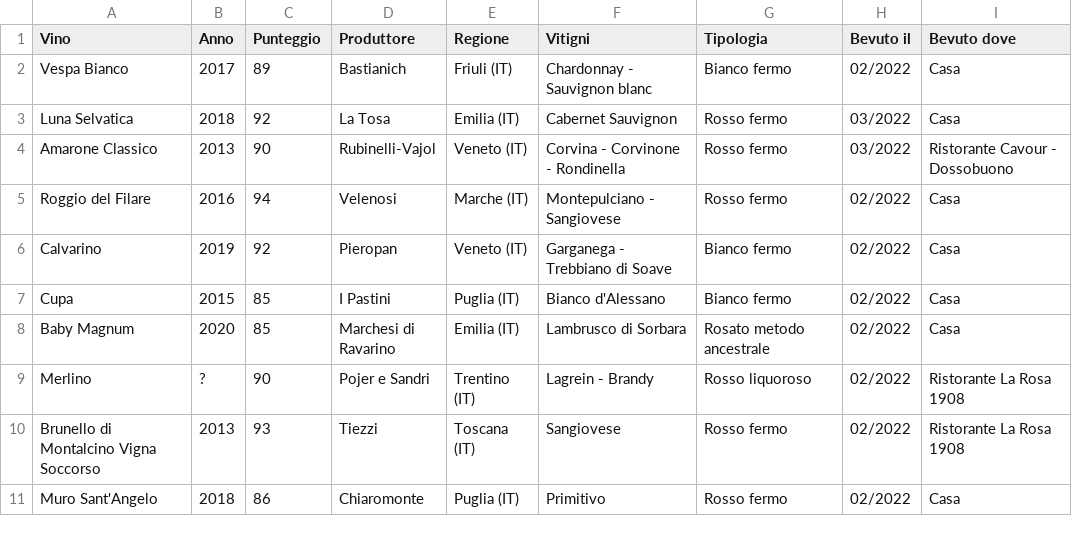
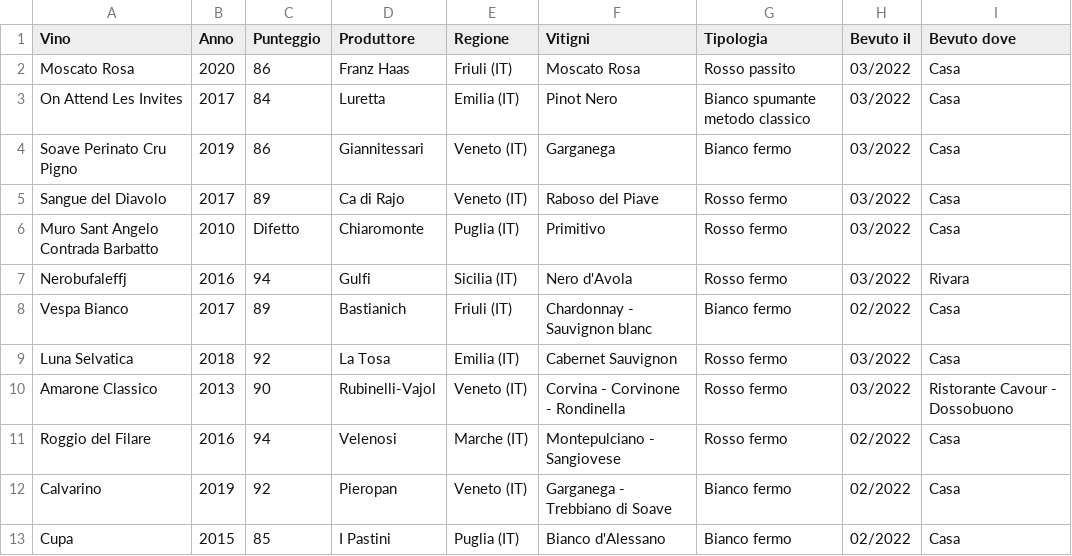
Before and after one commit to dev-crumbs/vinopedia, a CSV file: produttori/cantina-table-out.csv, drawn as a sheet; only a part is shown; the shorter side is filled out with more unchanged rows.

Commit message:
new cantina

```diff
--- a/produttori/cantina-table-out.csv
+++ b/produttori/cantina-table-out.csv
@@ -1,2 +1,8 @@
 Vino,Anno,Punteggio,Produttore,Regione,Vitigni,Tipologia,Bevuto il,Bevuto dove
+Moscato Rosa,2020,86,Franz Haas,Friuli (IT),Moscato Rosa,Rosso passito,03/2022,Casa
+On Attend Les Invites,2017,84,Luretta,Emilia (IT),Pinot Nero,Bianco spumante metodo classico,03/2022,Casa
+Soave Perinato Cru Pigno,2019,86,Giannitessari,Veneto (IT),Garganega,Bianco fermo,03/2022,Casa
+Sangue del Diavolo,2017,89,Ca di Rajo,Veneto (IT),Raboso del Piave,Rosso fermo,03/2022,Casa
+Muro Sant Angelo Contrada Barbatto,2010,Difetto,Chiaromonte,Puglia (IT),Primitivo,Rosso fermo,03/2022,Casa
+Nerobufaleffj,2016,94,Gulfi,Sicilia (IT),Nero d'Avola,Rosso fermo,03/2022,Rivara
 Vespa Bianco,2017,89,Bastianich,Friuli (IT),Chardonnay - Sauvignon blanc,Bianco fermo,02/2022,Casa
```
Also changed, not shown: produttori/Italia/Emilia/Luretta/Luretta.csv, produttori/cantina-table-in.csv, 1 other file.
